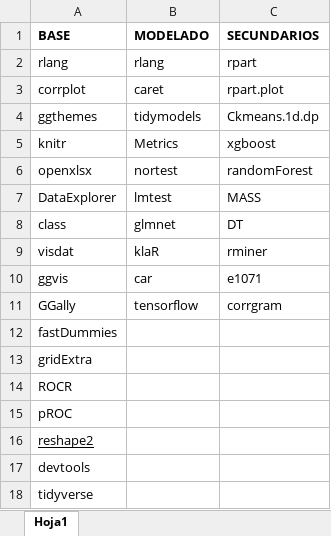
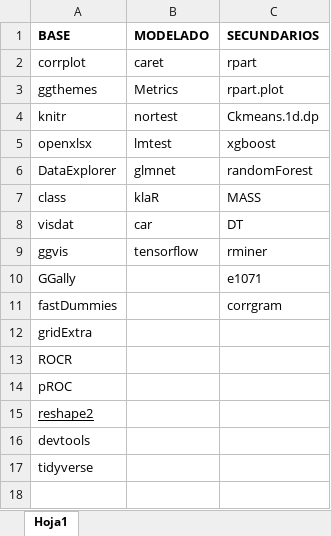
Before and after one commit to cramirez98/ProyectoAprendizajeAutomatico, an Excel workbook: util/paquetes.xlsx, sheet Hoja1, drawn as a sheet; values as stored, in another font and other column widths than the file's, no borders; removed rows and columns are numbered as before the commit, all else as after; the diff names each change by its address in the sheet, - before the commit and + after, or states it on an @@ line.

Commit message:
Se actualizo la lista de paquetes

```diff
--- a/util/paquetes.xlsx (sheet Hoja1)
+++ b/util/paquetes.xlsx (sheet Hoja1)
-row 2: rlang | rlang | rpart
-C2 (SECUNDARIOS): rpart.plot
+C2 (SECUNDARIOS): rpart
-B3 (MODELADO): tidymodels
+B3 (MODELADO): Metrics
-C3 (SECUNDARIOS): Ckmeans.1d.dp
+C3 (SECUNDARIOS): rpart.plot
-B4 (MODELADO): Metrics
+B4 (MODELADO): nortest
-C4 (SECUNDARIOS): xgboost
+C4 (SECUNDARIOS): Ckmeans.1d.dp
-B5 (MODELADO): nortest
+B5 (MODELADO): lmtest
-C5 (SECUNDARIOS): randomForest
+C5 (SECUNDARIOS): xgboost
-B6 (MODELADO): lmtest
+B6 (MODELADO): glmnet
-C6 (SECUNDARIOS): MASS
+C6 (SECUNDARIOS): randomForest
-B7 (MODELADO): glmnet
+B7 (MODELADO): klaR
-C7 (SECUNDARIOS): DT
+C7 (SECUNDARIOS): MASS
-B8 (MODELADO): klaR
+B8 (MODELADO): car
-C8 (SECUNDARIOS): rminer
+C8 (SECUNDARIOS): DT
-B9 (MODELADO): car
+B9 (MODELADO): tensorflow
-C9 (SECUNDARIOS): e1071
+C9 (SECUNDARIOS): rminer
-B10 (MODELADO): tensorflow
+B10 (MODELADO): (empty)
-C10 (SECUNDARIOS): corrgram
+C10 (SECUNDARIOS): e1071
-C11 (SECUNDARIOS): (empty)
+C11 (SECUNDARIOS): corrgram
```
